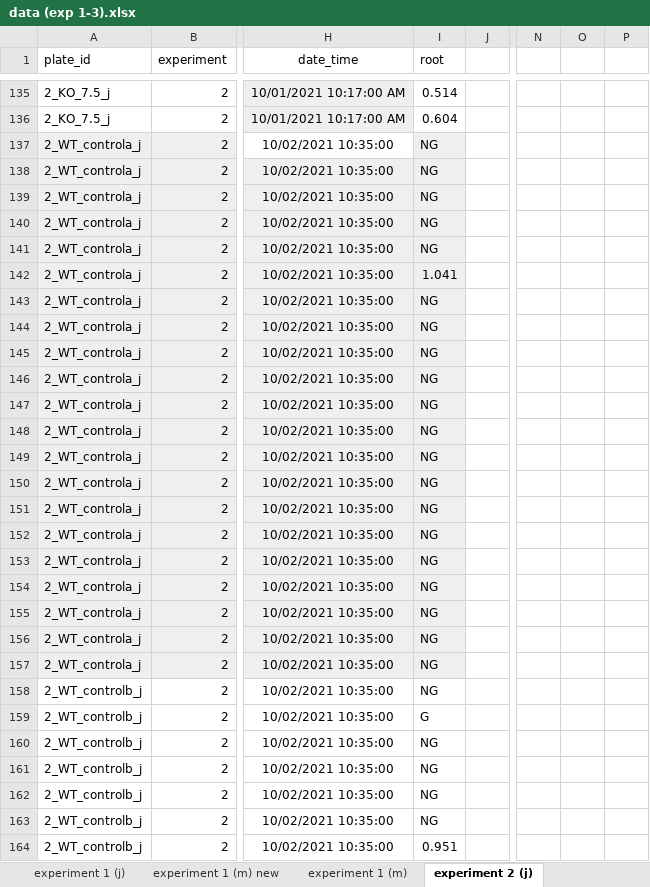
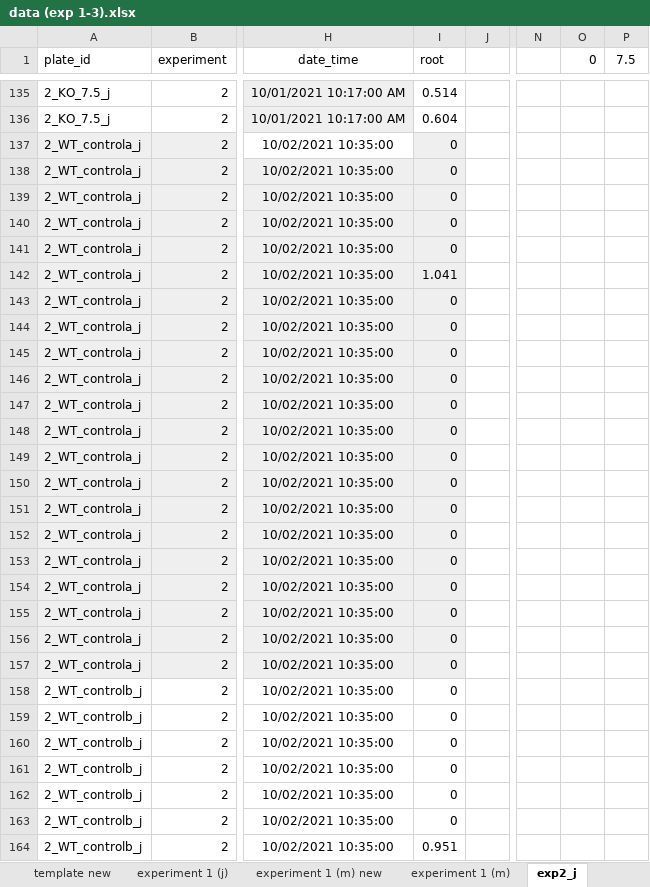
Before and after one commit to marcelamorassi/ClarkLab, an Excel workbook: data (exp 1-3).xlsx, sheet exp2_j, drawn as a sheet; only a part is shown, gaps mark what is left out; values as stored, in another font and other column widths than the file's, no borders; charts and pictures not drawn; the diff covers the shown part only; the diff names each change by its address in the sheet, - before the commit and + after, or states it on an @@ line.

```diff
--- a/data (exp 1-3).xlsx (sheet exp2_j)
+++ b/data (exp 1-3).xlsx (sheet exp2_j)
-sheet tab: experiment 2 (j)
+sheet tab: exp2_j
-O1: (empty)
+O1: 0
-P1: (empty)
+P1: 7.5
-I137:I141 (root): NG
+I137:I141 (root): 0
-I143:I158 (root): NG
+I143:I158 (root): 0
-I159 (root): G
+I159 (root): 0
-I160:I163 (root): NG
+I160:I163 (root): 0
```
Also changed, not shown: 292 edited cells elsewhere in this sheet, sheet exp3_j, sheet template new, sheet experiment 4 (j), other sheet tabs, charts or pictures, experiment1_j_new.xlsx, jennidata.xlsx, 10 other files.
